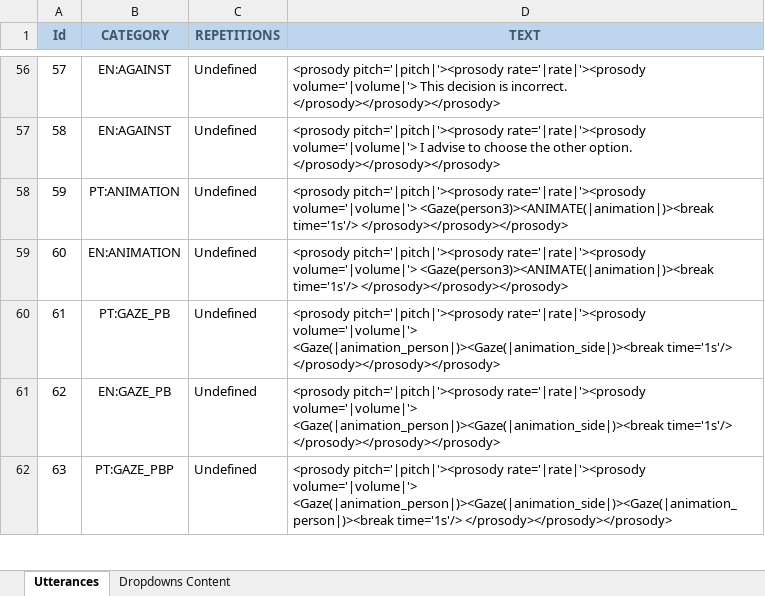
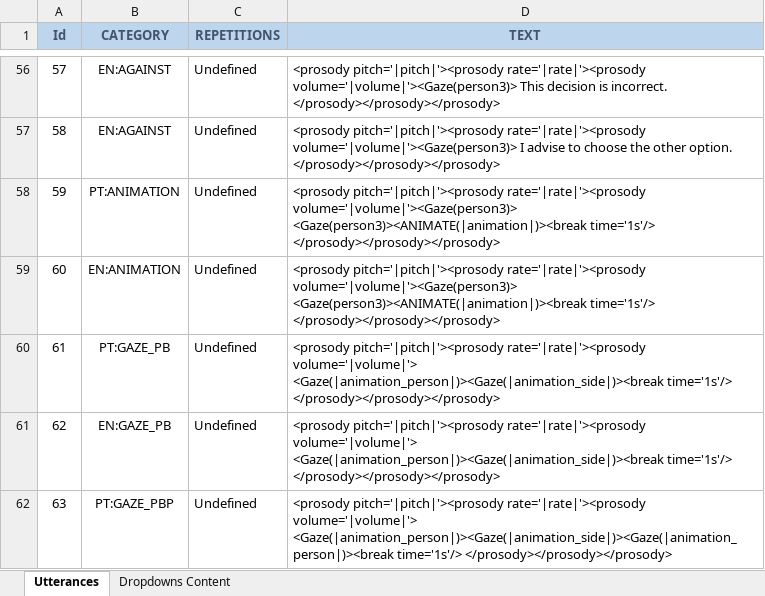
Before and after one commit to MariaJoseF/Storytelling_SR, an Excel workbook: SOP/Utterances/phrasesFavorAgainst.xlsx, sheet Utterances, drawn as a sheet; only a part is shown, gaps mark what is left out; values as stored, in another font and other column widths than the file's, no borders; table styles not drawn; the diff covers the shown part only; the diff names each change by its address in the sheet, - before the commit and + after, or states it on an @@ line.

```diff
--- a/SOP/Utterances/phrasesFavorAgainst.xlsx (sheet Utterances)
+++ b/SOP/Utterances/phrasesFavorAgainst.xlsx (sheet Utterances)
-D56 (TEXT): …pitch='|pitch|'><prosody rate='|rate|'><prosody volume='|volume|'> This decision…
+D56 (TEXT): …pitch='|pitch|'><prosody rate='|rate|'><prosody volume='|volume|'><Gaze(person3)> This decision…
-D57 (TEXT): …pitch='|pitch|'><prosody rate='|rate|'><prosody volume='|volume|'> I advise…
+D57 (TEXT): …pitch='|pitch|'><prosody rate='|rate|'><prosody volume='|volume|'><Gaze(person3)> I advise…
-D58:D59 (TEXT): …pitch='|pitch|'><prosody rate='|rate|'><prosody volume='|volume|'> <Gaze(person3)><ANIMATE(|animation|)><break time='1s'/>…
+D58:D59 (TEXT): …pitch='|pitch|'><prosody rate='|rate|'><prosody volume='|volume|'><Gaze(person3)> <Gaze(person3)><ANIMATE(|animation|)><break time='1s'/>…
```
Also changed, not shown: 54 edited cells elsewhere in this sheet, 3 other files.
